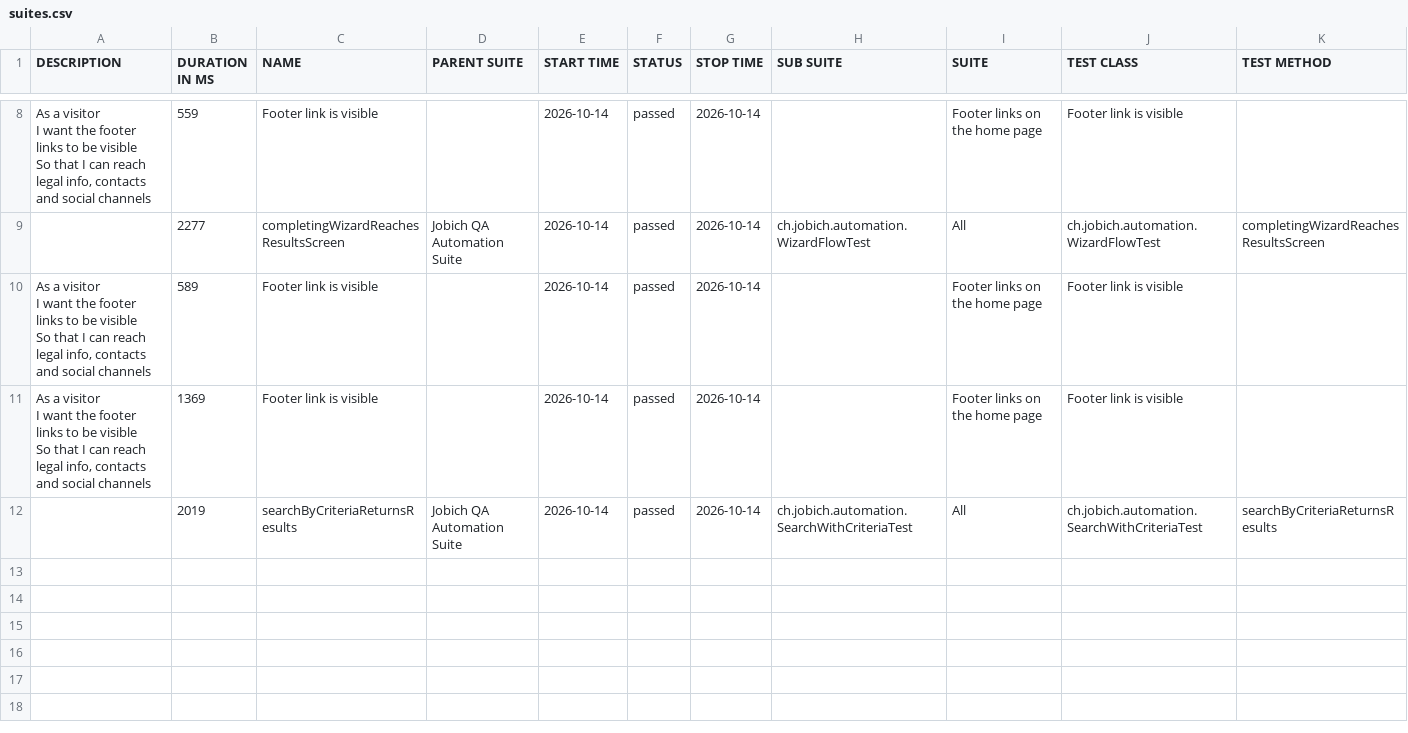
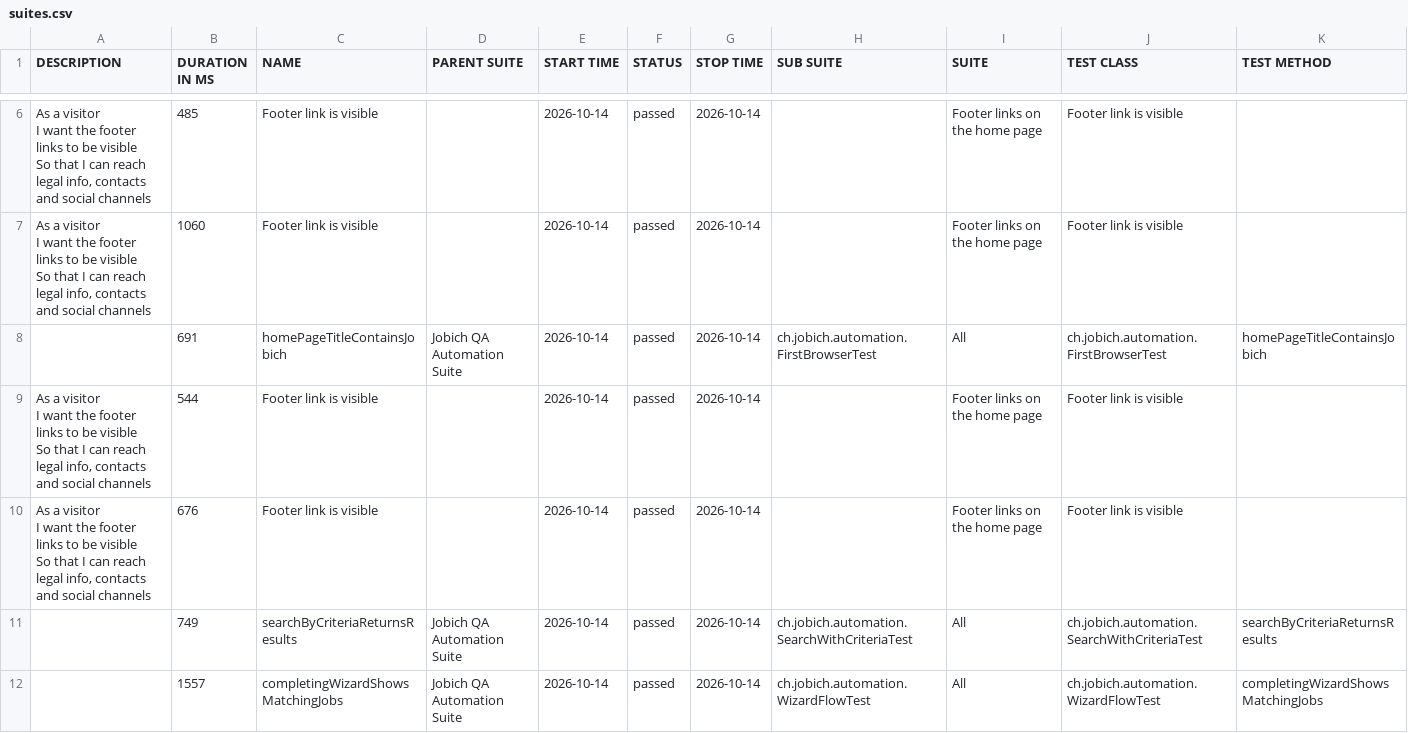
Before and after one commit to aazinchenko/jobich-automation, a CSV file: data/suites.csv, drawn as a sheet; only a part is shown, gaps mark what is left out; the diff covers the shown part only.

```diff
--- a/data/suites.csv
+++ b/data/suites.csv
@@ -14,11 +10,15 @@
-"  As a visitor
-  I want the footer links to be visible
-  So that I can reach legal info, contacts and social channels","559","Footer link is visible","","2026-10-14","passed","2026-10-14","","Footer links on the home page","Footer link is visible",""
-"","2277","completingWizardReachesResultsScreen","Jobich QA Automation Suite","2026-10-14","passed","2026-10-14","ch.jobich.automation.WizardFlowTest","All","ch.jobich.automation.WizardFlowTest","completingWizardReachesResultsScreen"
-"  As a visitor
-  I want the footer links to be visible
-  So that I can reach legal info, contacts and social channels","589","Footer link is visible","","2026-10-14","passed","2026-10-14","","Footer links on the home page","Footer link is visible",""
-"  As a visitor
-  I want the footer links to be visible
-  So that I can reach legal info, contacts and social channels","1369","Footer link is visible","","2026-10-14","passed","2026-10-14","","Footer links on the home page","Footer link is visible",""
-"","2019","searchByCriteriaReturnsResults","Jobich QA Automation Suite","2026-10-14","passed","2026-10-14","ch.jobich.automation.SearchWithCriteriaTest","All","ch.jobich.automation.SearchWithCriteriaTest","searchByCriteriaReturnsResults"
+"  As a visitor
+  I want the footer links to be visible
+  So that I can reach legal info, contacts and social channels","485","Footer link is visible","","2026-10-14","passed","2026-10-14","","Footer links on the home page","Footer link is visible",""
+"  As a visitor
+  I want the footer links to be visible
+  So that I can reach legal info, contacts and social channels","1060","Footer link is visible","","2026-10-14","passed","2026-10-14","","Footer links on the home page","Footer link is visible",""
+"","691","homePageTitleContainsJobich","Jobich QA Automation Suite","2026-10-14","passed","2026-10-14","ch.jobich.automation.FirstBrowserTest","All","ch.jobich.automation.FirstBrowserTest","homePageTitleContainsJobich"
+"  As a visitor
+  I want the footer links to be visible
+  So that I can reach legal info, contacts and social channels","544","Footer link is visible","","2026-10-14","passed","2026-10-14","","Footer links on the home page","Footer link is visible",""
+"  As a visitor
+  I want the footer links to be visible
+  So that I can reach legal info, contacts and social channels","676","Footer link is visible","","2026-10-14","passed","2026-10-14","","Footer links on the home page","Footer link is visible",""
+"","749","searchByCriteriaReturnsResults","Jobich QA Automation Suite","2026-10-14","passed","2026-10-14","ch.jobich.automation.SearchWithCriteriaTest","All","ch.jobich.automation.SearchWithCriteriaTest","searchByCriteriaReturnsResults"
+"","1557","completingWizardShowsMatchingJobs","Jobich QA Automation Suite","2026-10-14","passed","2026-10-14","ch.jobich.automation.WizardFlowTest","All","ch.jobich.automation.WizardFlowTest","completingWizardShowsMatchingJobs"
```
Also changed, not shown: 1 added row, 3 removed rows and 3 edited cells elsewhere in this file, 39 other files.
